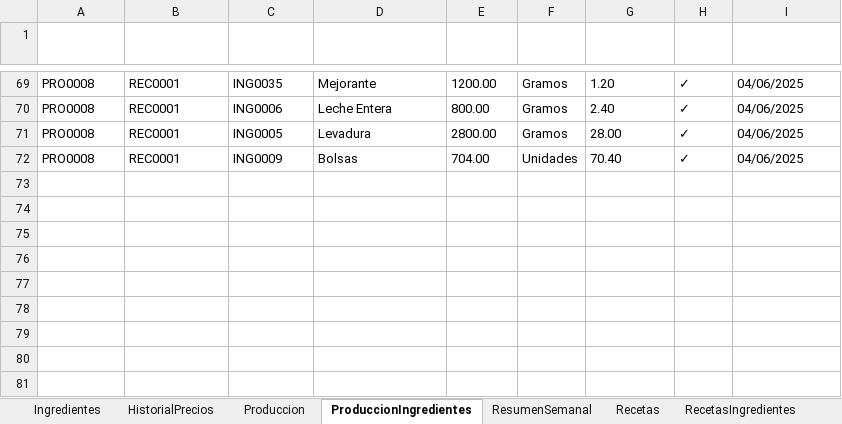
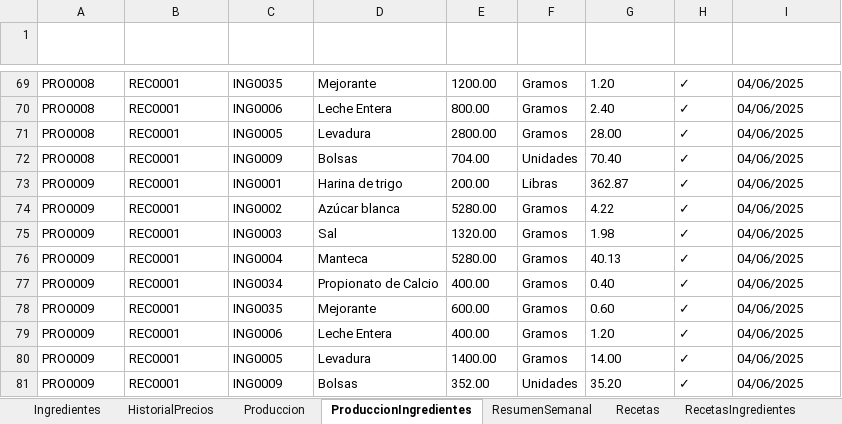
Before and after one commit to EmanuelMiltonGonzalesQuiroz/GUIpanaderia, an Excel workbook: ProyectosPanaderia/Datos/Hoja de datos.xlsx, sheet ProduccionIngredientes, drawn as a sheet; only a part is shown, gaps mark what is left out; values as stored, in another font and other column widths than the file's, no borders; table styles not drawn; the diff names each change by its address in the sheet, - before the commit and + after, or states it on an @@ line.

```diff
--- a/ProyectosPanaderia/Datos/Hoja de datos.xlsx (sheet ProduccionIngredientes)
+++ b/ProyectosPanaderia/Datos/Hoja de datos.xlsx (sheet ProduccionIngredientes)
+row 73: PRO0009 | REC0001 | ING0001 | Harina de trigo | 200.00 | Libras | 362.87 | ✓ | 04/06/2025
+row 74: PRO0009 | REC0001 | ING0002 | Azúcar blanca | 5280.00 | Gramos | 4.22 | ✓ | 04/06/2025
+row 75: PRO0009 | REC0001 | ING0003 | Sal | 1320.00 | Gramos | 1.98 | ✓ | 04/06/2025
+row 76: PRO0009 | REC0001 | ING0004 | Manteca | 5280.00 | Gramos | 40.13 | ✓ | 04/06/2025
+row 77: PRO0009 | REC0001 | ING0034 | Propionato de Calcio | 400.00 | Gramos | 0.40 | ✓ | 04/06/2025
+row 78: PRO0009 | REC0001 | ING0035 | Mejorante | 600.00 | Gramos | 0.60 | ✓ | 04/06/2025
+row 79: PRO0009 | REC0001 | ING0006 | Leche Entera | 400.00 | Gramos | 1.20 | ✓ | 04/06/2025
+row 80: PRO0009 | REC0001 | ING0005 | Levadura | 1400.00 | Gramos | 14.00 | ✓ | 04/06/2025
+row 81: PRO0009 | REC0001 | ING0009 | Bolsas | 352.00 | Unidades | 35.20 | ✓ | 04/06/2025
```
Also changed, not shown: sheet TabladeConversión, sheet Produccion, 18 other files.
